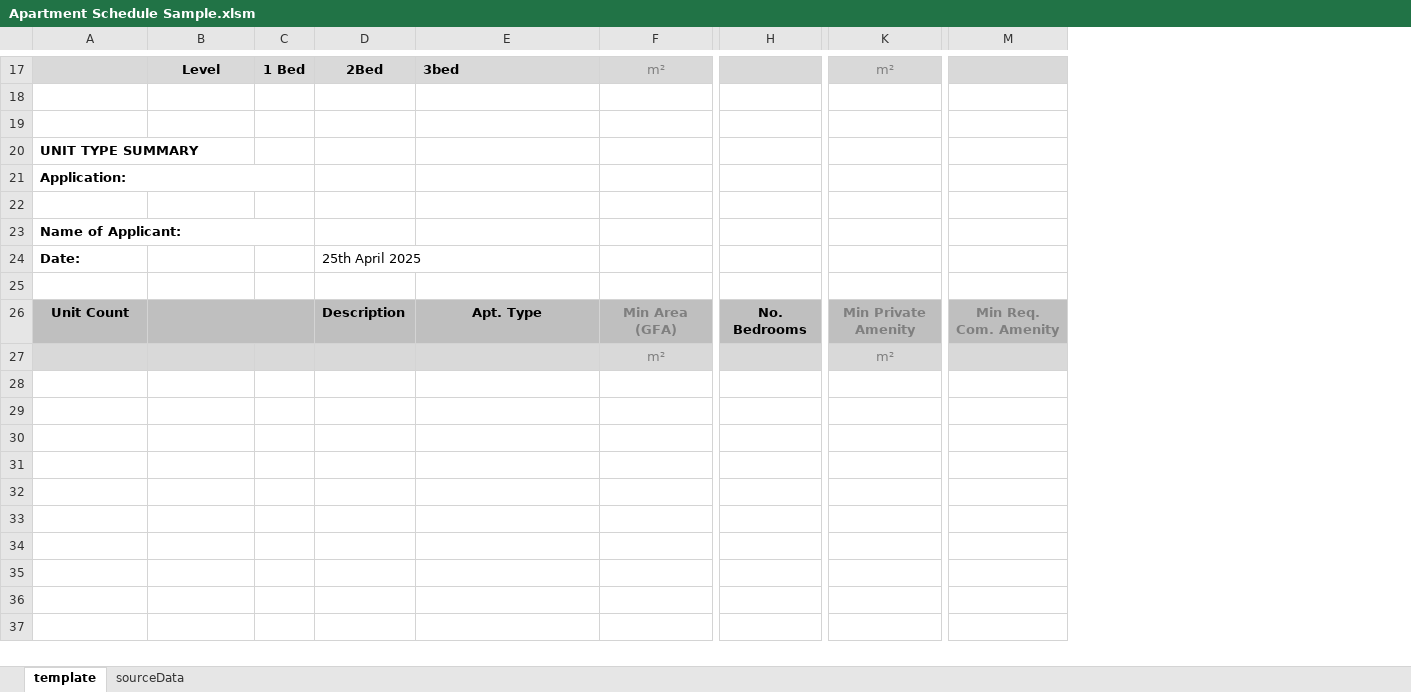
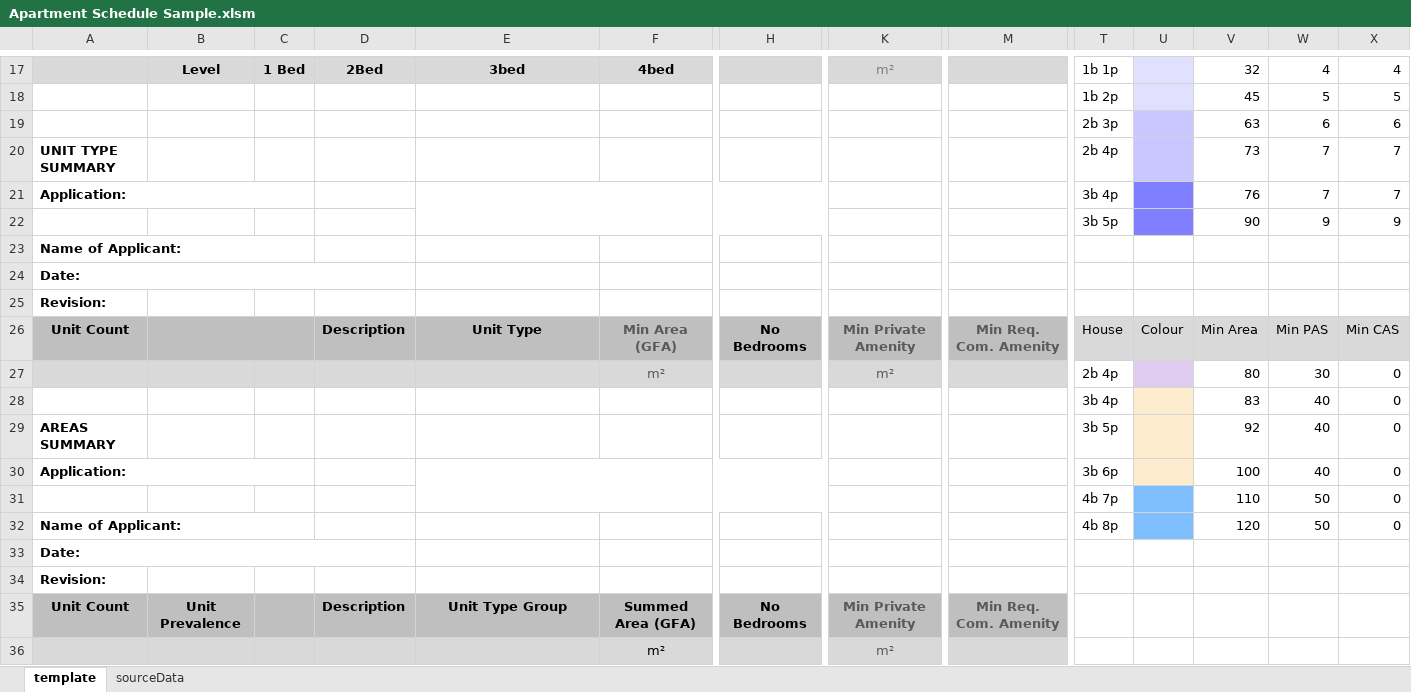
Before and after one commit to savva-zakharov/Apartment-Schedule, an Excel workbook: Apartment Schedule Sample.xlsm, sheet template, drawn as a sheet; only a part is shown, gaps mark what is left out; values as stored, in another font and other column widths than the file's, no borders; charts and pictures not drawn; removed rows and columns are numbered as before the commit, all else as after; rows hold the shown columns only; the diff covers the shown part only; the diff names each change by its address in the sheet, - before the commit and + after, or states it on an @@ line.

Commit message:
updated template file

```diff
--- a/Apartment Schedule Sample.xlsm (sheet template)
+++ b/Apartment Schedule Sample.xlsm (sheet template)
+column T, rows 17-22: 1b 1p | 1b 2p | 2b 3p | 2b 4p | 3b 4p | 3b 5p; row 28: 3b 4p
+column U, empty
+column V, rows 17-22: 32 | 45 | 63 | 73 | 76 | 90; row 28: 83
+column W, rows 17-22: 4 | 5 | 6 | 7 | 7 | 9; row 28: 40
+column X, rows 17-22: 4 | 5 | 6 | 7 | 7 | 9; row 28: 0
-E17 alignment: left
+E17 alignment: center
-F17: m²
+F17: 4bed
@@ F17 text colour: #7F7F7F → black, bold: off → on @@
-row 18: (empty)
+row 18:  |  |  |  |  |  |  |  |  | 1b 2p |  | 45 | 5 | 5
-row 19: (empty)
+row 19:  |  |  |  |  |  |  |  |  | 2b 3p |  | 63 | 6 | 6
+E21:I22 merged
-row 22: (empty)
+row 22:  |  |  |  |  |  |  |  |  | 3b 5p |  | 90 | 9 | 9
+A24:D24 merged
-D24: 25th April 2025
+D24: (empty)
+row 25: Revision:
+row 26: Unit Count |  |  | Description | Unit Type | Min Area (GFA) | No Bedrooms | Min Private Amenity | Min Req. Com. Amenity | House | Colour | Min Area | Min PAS | Min CAS
+row 27:  |  |  |  |  | m² |  | m² |  | 2b 4p |  | 80 | 30 | 0
-row 28: (empty)
+row 28:  |  |  |  |  |  |  |  |  | 3b 4p |  | 83 | 40 | 0
+row 29: AREAS SUMMARY |  |  |  |  |  |  |  |  | 3b 5p |  | 92 | 40 | 0
+row 30: Application: |  |  |  |  |  |  |  |  | 3b 6p |  | 100 | 40 | 0
+row 31:  |  |  |  |  |  |  |  |  | 4b 7p |  | 110 | 50 | 0
+row 32: Name of Applicant: |  |  |  |  |  |  |  |  | 4b 8p |  | 120 | 50 | 0
+row 33: Date:
+row 34: Revision:
-B35: (empty)
+B35: Unit Prevalence
-B26:C26 merged
-E35: Apt. Type
+E35: Unit Type Group
-F35: Min Area (GFA)
+F35: Summed Area (GFA)
-F35:F36 text colour: #7F7F7F
+F35:F36 text colour: black
-H35: No. Bedrooms
+H35: No Bedrooms
-K35:K36 text colour: #7F7F7F
+K35:K36 text colour: #595959
-M35 text colour: #7F7F7F
+M35 text colour: #595959
```
Also changed, not shown: 5 added columns, 16 edited cells, cell formats and merged cells elsewhere in this sheet, sheet sourceData, charts or pictures.
